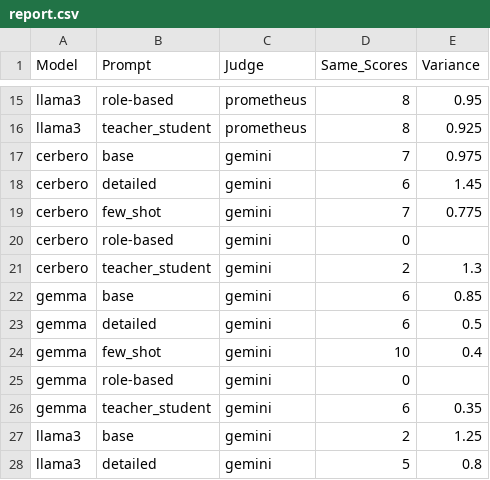
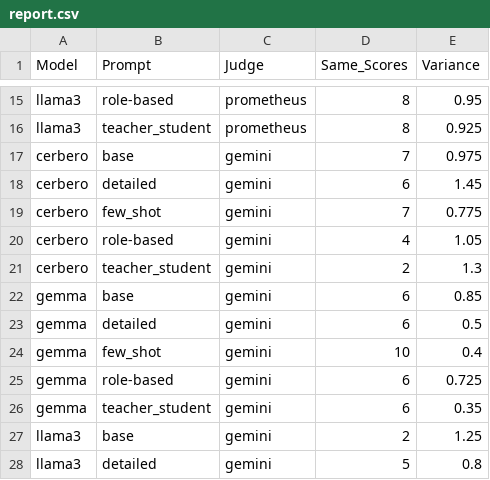
Before and after one commit to Santana126/HomeWork2MNLP, a CSV file: csvFiles/report.csv, drawn as a sheet; only a part is shown, gaps mark what is left out.

```diff
--- a/csvFiles/report.csv
+++ b/csvFiles/report.csv
@@ -19,3 +19,3 @@ cerbero,detailed,gemini,6,1.45
 cerbero,few_shot,gemini,7,0.775
-cerbero,role-based,gemini,0,
+cerbero,role-based,gemini,4,1.05
 cerbero,teacher_student,gemini,2,1.3
@@ -24,3 +24,3 @@ gemma,detailed,gemini,6,0.5
 gemma,few_shot,gemini,10,0.4
-gemma,role-based,gemini,0,
+gemma,role-based,gemini,6,0.725
 gemma,teacher_student,gemini,6,0.35
```
Also changed, not shown: 21 other files.
